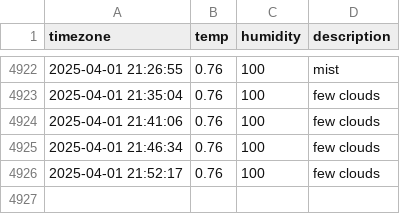
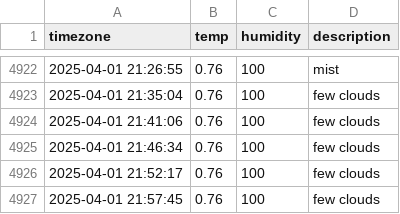
Before and after one commit to ChewchewLouis/seoul_weather, a CSV file: seoul_weather.csv, drawn as a sheet; only a part is shown, gaps mark what is left out; the diff names each change by its address in the sheet, - before the commit and + after, or states it on an @@ line.

```diff
--- a/seoul_weather.csv
+++ b/seoul_weather.csv
+row 4927: 2025-04-01 21:57:45 | 0.76 | 100 | few clouds
```
